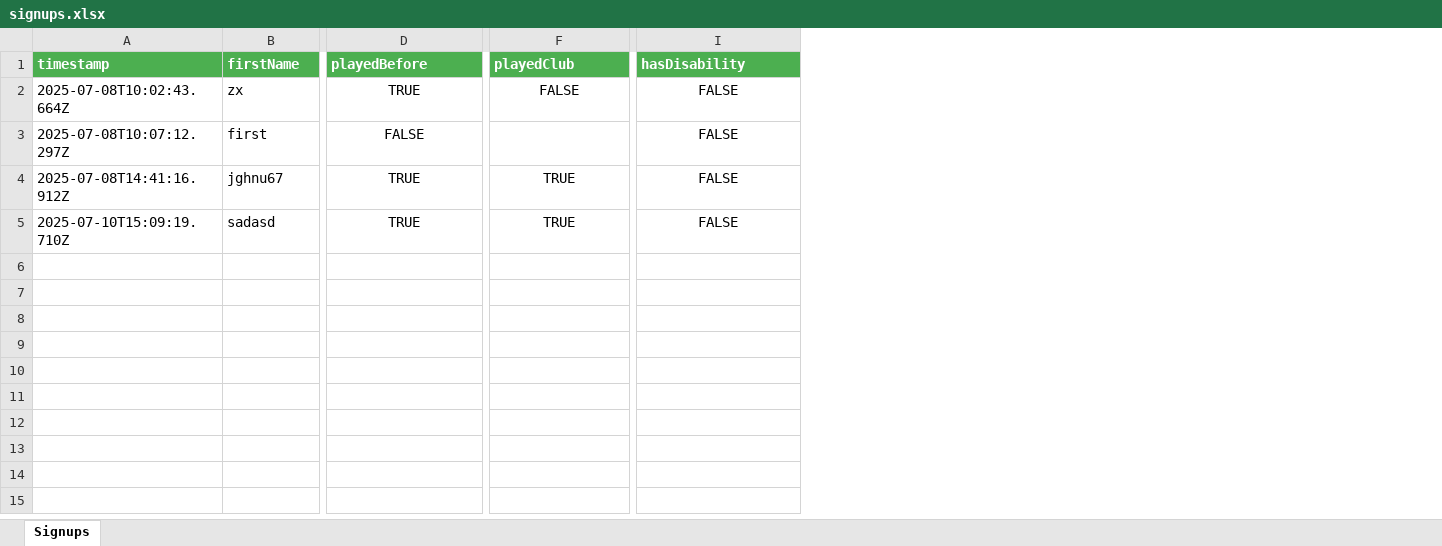
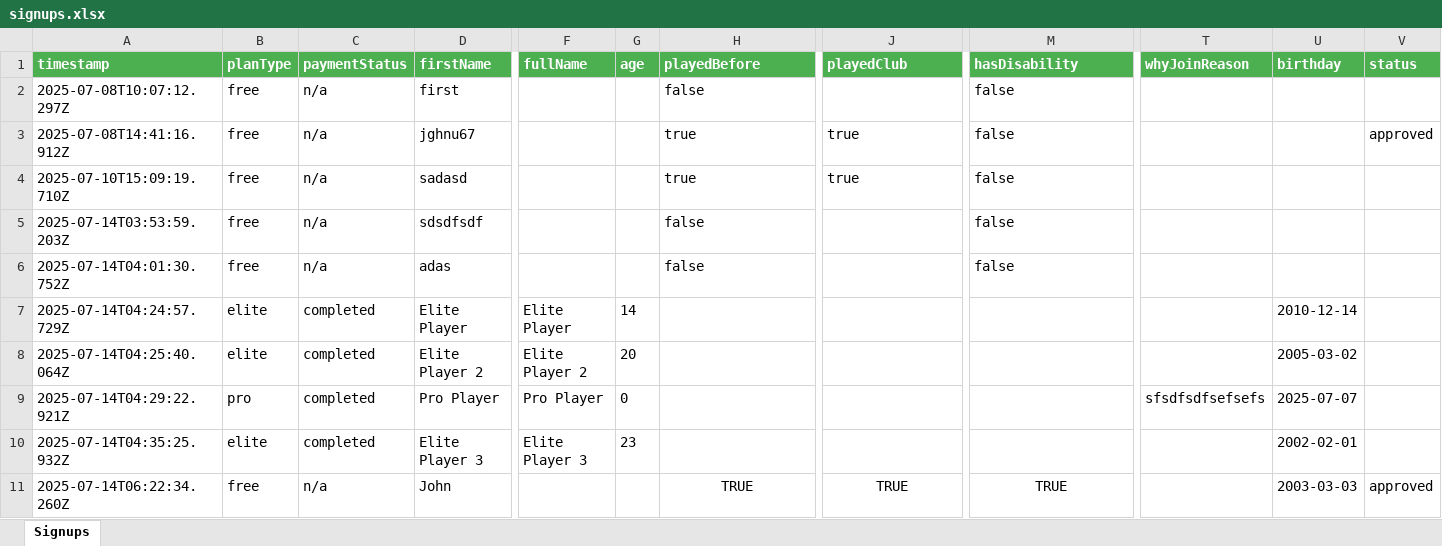
Before and after one commit to Idothework1/BallersPakFrontNew, an Excel workbook: data/signups.xlsx, sheet Signups, drawn as a sheet; only a part is shown, gaps mark what is left out; values as stored, in another font and other column widths than the file's, no borders; removed rows and columns are numbered as before the commit, all else as after; rows hold the shown columns only; the diff names each change by its address in the sheet, - before the commit and + after, or states it on an @@ line.

```diff
--- a/data/signups.xlsx (sheet Signups)
+++ b/data/signups.xlsx (sheet Signups)
+column B (planType), rows 2-4: all free
+column C (paymentStatus), rows 2-4: all n/a
+column F (fullName), empty
+column G (age), empty
+column T (whyJoinReason), empty
+column U (birthday), empty
+column V (status), row 3: approved
-row 2: 2025-07-08T10:02:43.664Z | zx | TRUE | FALSE | FALSE
-H2 (playedBefore): FALSE
+H2 (playedBefore): false
-H2:H4 alignment: center
+H2:H4 alignment: left
-M2:M4 (hasDisability): FALSE
+M2:M4 (hasDisability): false
-M2:M4 alignment: center
+M2:M4 alignment: left
-H3:H4 (playedBefore): TRUE
+H3:H4 (playedBefore): true
-J3:J4 (playedClub): TRUE
+J3:J4 (playedClub): true
-J3:J4 alignment: center
+J3:J4 alignment: left
+row 5: 2025-07-14T03:53:59.203Z | free | n/a | sdsdfsdf |  |  | false |  | false
+row 6: 2025-07-14T04:01:30.752Z | free | n/a | adas |  |  | false |  | false
+row 7: 2025-07-14T04:24:57.729Z | elite | completed | Elite Player | Elite Player | 14 |  |  |  |  | 2010-12-14
+row 8: 2025-07-14T04:25:40.064Z | elite | completed | Elite Player 2 | Elite Player 2 | 20 |  |  |  |  | 2005-03-02
+row 9: 2025-07-14T04:29:22.921Z | pro | completed | Pro Player | Pro Player | 0 |  |  |  | sfsdfsdfsefsefs | 2025-07-07
+row 10: 2025-07-14T04:35:25.932Z | elite | completed | Elite Player 3 | Elite Player 3 | 23 |  |  |  |  | 2002-02-01
+row 11: 2025-07-14T06:22:34.260Z | free | n/a | John |  |  | TRUE | TRUE | TRUE |  | 2003-03-03 | approved
```
Also changed, not shown: 36 other files.
